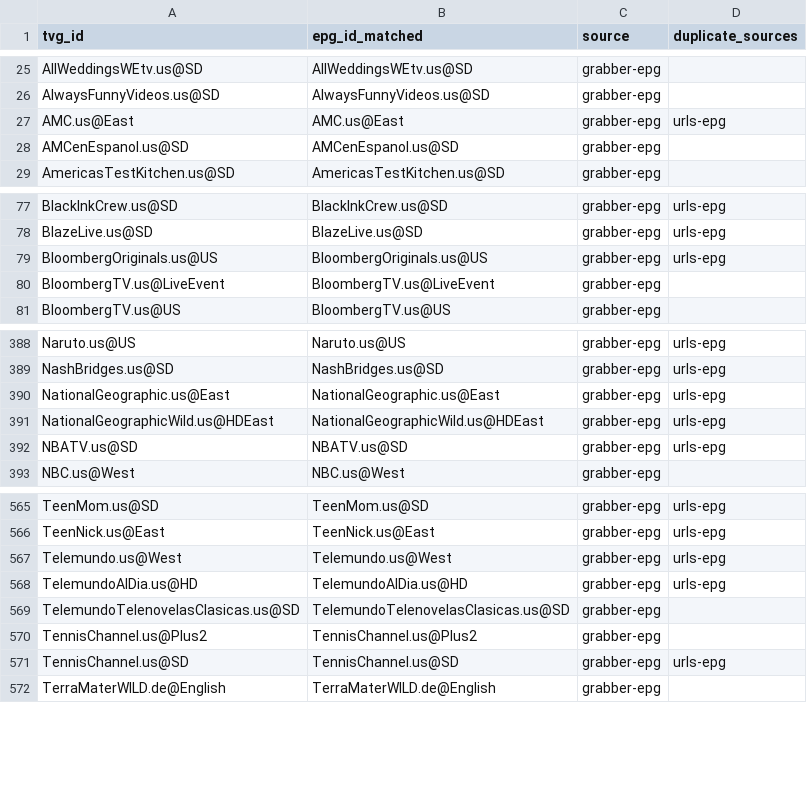
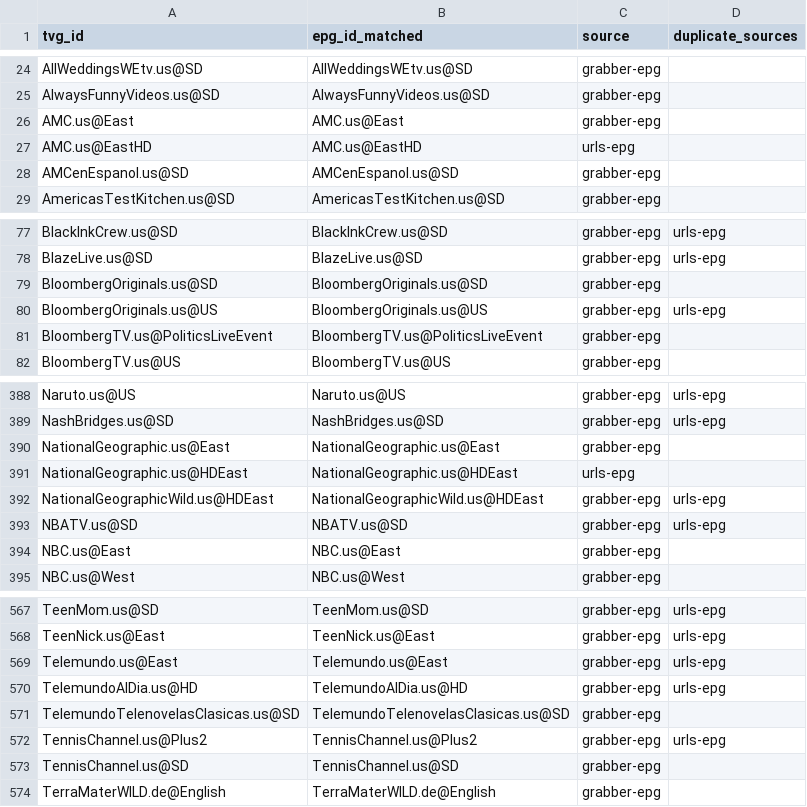
Before and after one commit to umarjamilpc/EPG-LIST-GEN, a CSV file: epgs/US/reports/merge-matched.csv, drawn as a sheet; only a part is shown, gaps mark what is left out; the diff covers the shown part only.

```diff
--- a/epgs/US/reports/merge-matched.csv
+++ b/epgs/US/reports/merge-matched.csv
@@ -26,3 +25,4 @@ AllWeddingsWEtv.us@SD,AllWeddingsWEtv.us@SD,grabber-epg,
 AlwaysFunnyVideos.us@SD,AlwaysFunnyVideos.us@SD,grabber-epg,
-AMC.us@East,AMC.us@East,grabber-epg,urls-epg
+AMC.us@East,AMC.us@East,grabber-epg,
+AMC.us@EastHD,AMC.us@EastHD,urls-epg,
 AMCenEspanol.us@SD,AMCenEspanol.us@SD,grabber-epg,
@@ -78,4 +78,5 @@ BlackInkCrew.us@SD,BlackInkCrew.us@SD,grabber-epg,urls-epg
 BlazeLive.us@SD,BlazeLive.us@SD,grabber-epg,urls-epg
+BloombergOriginals.us@SD,BloombergOriginals.us@SD,grabber-epg,
 BloombergOriginals.us@US,BloombergOriginals.us@US,grabber-epg,urls-epg
-BloombergTV.us@LiveEvent,BloombergTV.us@LiveEvent,grabber-epg,
+BloombergTV.us@PoliticsLiveEvent,BloombergTV.us@PoliticsLiveEvent,grabber-epg,
 BloombergTV.us@US,BloombergTV.us@US,grabber-epg,
@@ -389,5 +389,7 @@ Naruto.us@US,Naruto.us@US,grabber-epg,urls-epg
 NashBridges.us@SD,NashBridges.us@SD,grabber-epg,urls-epg
-NationalGeographic.us@East,NationalGeographic.us@East,grabber-epg,urls-epg
+NationalGeographic.us@East,NationalGeographic.us@East,grabber-epg,
+NationalGeographic.us@HDEast,NationalGeographic.us@HDEast,urls-epg,
 NationalGeographicWild.us@HDEast,NationalGeographicWild.us@HDEast,grabber-epg,urls-epg
 NBATV.us@SD,NBATV.us@SD,grabber-epg,urls-epg
+NBC.us@East,NBC.us@East,grabber-epg,
 NBC.us@West,NBC.us@West,grabber-epg,
@@ -566,7 +568,7 @@ TeenMom.us@SD,TeenMom.us@SD,grabber-epg,urls-epg
 TeenNick.us@East,TeenNick.us@East,grabber-epg,urls-epg
-Telemundo.us@West,Telemundo.us@West,grabber-epg,urls-epg
+Telemundo.us@East,Telemundo.us@East,grabber-epg,urls-epg
 TelemundoAlDia.us@HD,TelemundoAlDia.us@HD,grabber-epg,urls-epg
 TelemundoTelenovelasClasicas.us@SD,TelemundoTelenovelasClasicas.us@SD,grabber-epg,
-TennisChannel.us@Plus2,TennisChannel.us@Plus2,grabber-epg,
-TennisChannel.us@SD,TennisChannel.us@SD,grabber-epg,urls-epg
+TennisChannel.us@Plus2,TennisChannel.us@Plus2,grabber-epg,urls-epg
+TennisChannel.us@SD,TennisChannel.us@SD,grabber-epg,
 TerraMaterWILD.de@English,TerraMaterWILD.de@English,grabber-epg,
```
Also changed, not shown: 2 removed rows and 10 edited cells elsewhere in this file, epgs/US/reports/grabber-matched.csv, epgs/US/reports/urls-matched.csv, 12 other files.
